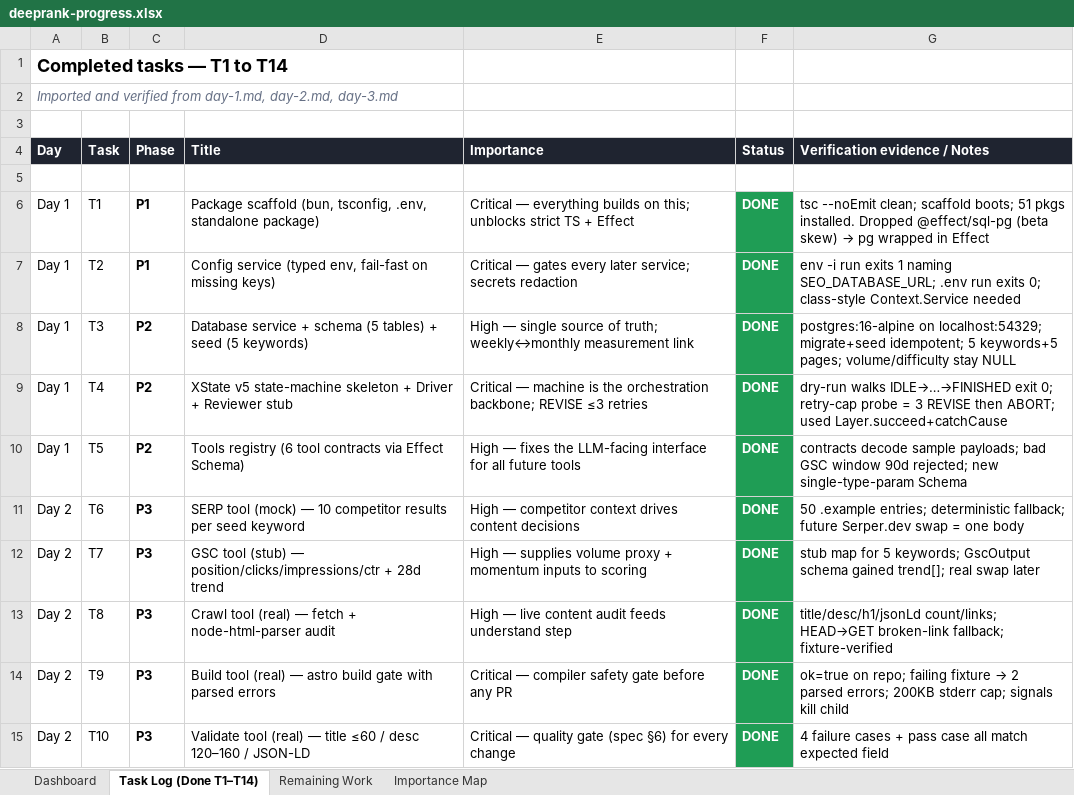
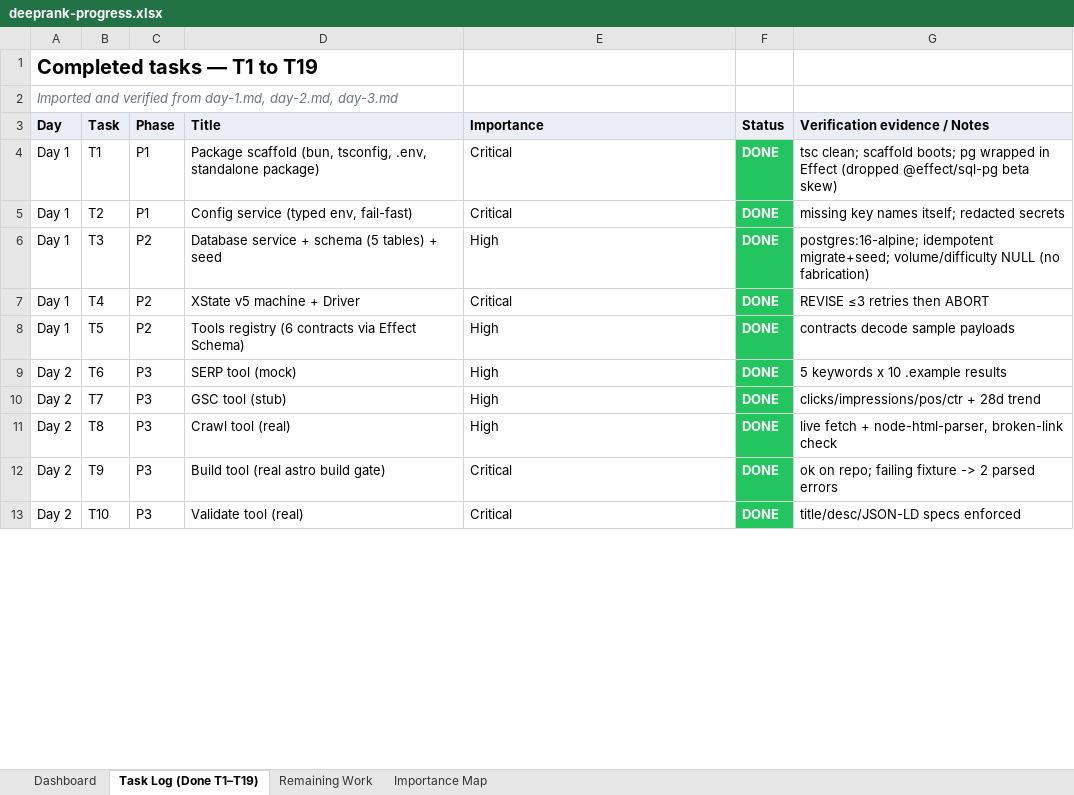
Before and after one commit to ranjitd-sys/website, an Excel workbook: seo-agent/tasks/deeprank-progress.xlsx, sheet Task Log (Done T1–T19), drawn as a sheet; only a part is shown; values as stored, in another font and other column widths than the file's, no borders; removed rows and columns are numbered as before the commit, all else as after; the diff covers the shown part only; the diff names each change by its address in the sheet, - before the commit and + after, or states it on an @@ line.

```diff
--- a/seo-agent/tasks/deeprank-progress.xlsx (sheet Task Log (Done T1–T19))
+++ b/seo-agent/tasks/deeprank-progress.xlsx (sheet Task Log (Done T1–T19))
-sheet tab: Task Log (Done T1–T14)
+sheet tab: Task Log (Done T1–T19)
-A1 (Day): Completed tasks — T1 to T14
+A1 (Day): Completed tasks — T1 to T19
@@ A1 text size: larger @@
-row 3: (empty)
@@ A3:G3 fill: #1F2430 → #EAEFF7, text colour: #FFFFFF → black @@
-row 5: (empty)
-C4:C13 bold: on
+C4:C13 bold: off
-E4 (Importance): Critical — everything builds on this; unblocks strict TS + Effect
+E4 (Importance): Critical
-F4:F13 fill: #1F9D55
+F4:F13 fill: #22C55E
@@ G4 (Verification evidence / Notes): tsc --noEmit clean; scaffold boots; 51 pkgs installed. Dropped @effect/sql-pg (beta skew) → pg wrapped in Effect → tsc clean; scaffold boots; pg wrapped in Effect (dropped @effect/sql-pg beta skew) @@
-D5 (Title): Config service (typed env, fail-fast on missing keys)
+D5 (Title): Config service (typed env, fail-fast)
-E5 (Importance): Critical — gates every later service; secrets redaction
+E5 (Importance): Critical
-G5 (Verification evidence / Notes): env -i run exits 1 naming SEO_DATABASE_URL; .env run exits 0; class-style Context.Service needed
+G5 (Verification evidence / Notes): missing key names itself; redacted secrets
-D6 (Title): …+ seed (5 keywords)
+D6 (Title): …+ seed
-E6 (Importance): High — single source of truth; weekly↔monthly measurement link
+E6 (Importance): High
-G6 (Verification evidence / Notes): postgres:16-alpine on localhost:54329; migrate+seed idempotent; 5 keywords+5 pages; volume/difficulty stay NULL
+G6 (Verification evidence / Notes): postgres:16-alpine; idempotent migrate+seed; volume/difficulty NULL (no fabrication)
-D7 (Title): XState v5 state-machine skeleton + Driver + Reviewer stub
+D7 (Title): XState v5 machine + Driver
-E7 (Importance): Critical — machine is the orchestration backbone; REVISE ≤3 retries
+E7 (Importance): Critical
-G7 (Verification evidence / Notes): dry-run walks IDLE→…→FINISHED exit 0; retry-cap probe = 3 REVISE then ABORT; used Layer.succeed+catchCause
+G7 (Verification evidence / Notes): REVISE ≤3 retries then ABORT
-D8 (Title): …registry (6 tool contracts via…
+D8 (Title): …registry (6 contracts via…
-E8 (Importance): High — fixes the LLM-facing interface for all future tools
+E8 (Importance): High
-G8 (Verification evidence / Notes): …decode sample payloads; bad GSC window 90d rejected; new single-type-param Schema
+G8 (Verification evidence / Notes): …decode sample payloads
-D9 (Title): SERP tool (mock) — 10 competitor results per seed keyword
+D9 (Title): SERP tool (mock)
-E9 (Importance): High — competitor context drives content decisions
+E9 (Importance): High
-G9 (Verification evidence / Notes): 50 .example entries; deterministic fallback; future Serper.dev swap = one body
+G9 (Verification evidence / Notes): 5 keywords x 10 .example results
-D10 (Title): GSC tool (stub) — position/clicks/impressions/ctr + 28d trend
+D10 (Title): GSC tool (stub)
-E10 (Importance): High — supplies volume proxy + momentum inputs to scoring
+E10 (Importance): High
-G10 (Verification evidence / Notes): stub map for 5 keywords; GscOutput schema gained trend[]; real swap later
+G10 (Verification evidence / Notes): clicks/impressions/pos/ctr + 28d trend
-D11 (Title): Crawl tool (real) — fetch + node-html-parser audit
+D11 (Title): Crawl tool (real)
-E11 (Importance): High — live content audit feeds understand step
+E11 (Importance): High
-G11 (Verification evidence / Notes): title/desc/h1/jsonLd count/links; HEAD→GET broken-link fallback; fixture-verified
+G11 (Verification evidence / Notes): live fetch + node-html-parser, broken-link check
-D12 (Title): Build tool (real) — astro build gate with parsed errors
+D12 (Title): Build tool (real astro build gate)
-E12 (Importance): Critical — compiler safety gate before any PR
+E12 (Importance): Critical
@@ G12 (Verification evidence / Notes): ok=true on repo; failing fixture → 2 parsed errors; 200KB stderr cap; signals kill child → ok on repo; failing fixture -> 2 parsed errors @@
-D13 (Title): Validate tool (real) — title ≤60 / desc 120–160 / JSON-LD
+D13 (Title): Validate tool (real)
-E13 (Importance): Critical — quality gate (spec §6) for every change
+E13 (Importance): Critical
-G13 (Verification evidence / Notes): 4 failure cases + pass case all match expected field
+G13 (Verification evidence / Notes): title/desc/JSON-LD specs enforced
```
Also changed, not shown: 1 added row, 12 edited cells and cell formats elsewhere in this sheet, sheet Dashboard, sheet Remaining Work, sheet Importance Map, 9 other files.
